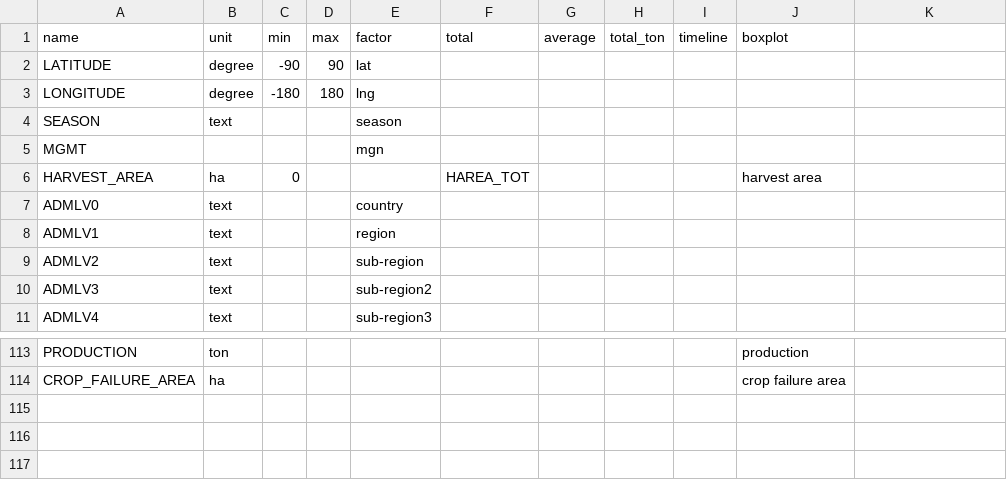
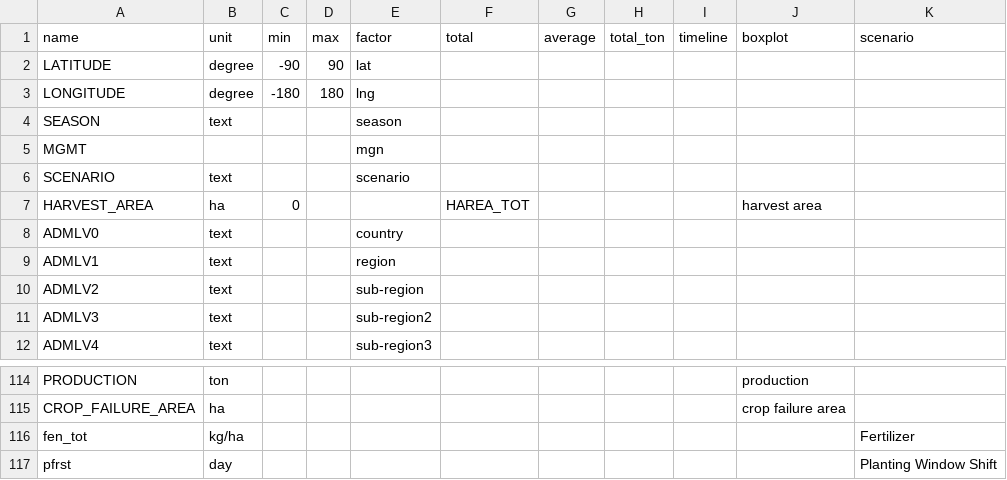
Before and after one commit to DSSAT/supermaas-aggregate-pythia-outputs, a CSV file: DATA_CDE.csv, drawn as a sheet; only a part is shown, gaps mark what is left out; the diff names each change by its address in the sheet, - before the commit and + after, or states it on an @@ line.

Commit message:
Update fix script to deal with scenario column

```diff
--- a/DATA_CDE.csv
+++ b/DATA_CDE.csv
-K1: (empty)
+K1: scenario
+row 6: SCENARIO | text |  |  | scenario
+row 116: fen_tot | kg/ha |  |  |  |  |  |  |  |  | Fertilizer
+row 117: pfrst | day |  |  |  |  |  |  |  |  | Planting Window Shift
```
Also changed, not shown: 1 other file.
